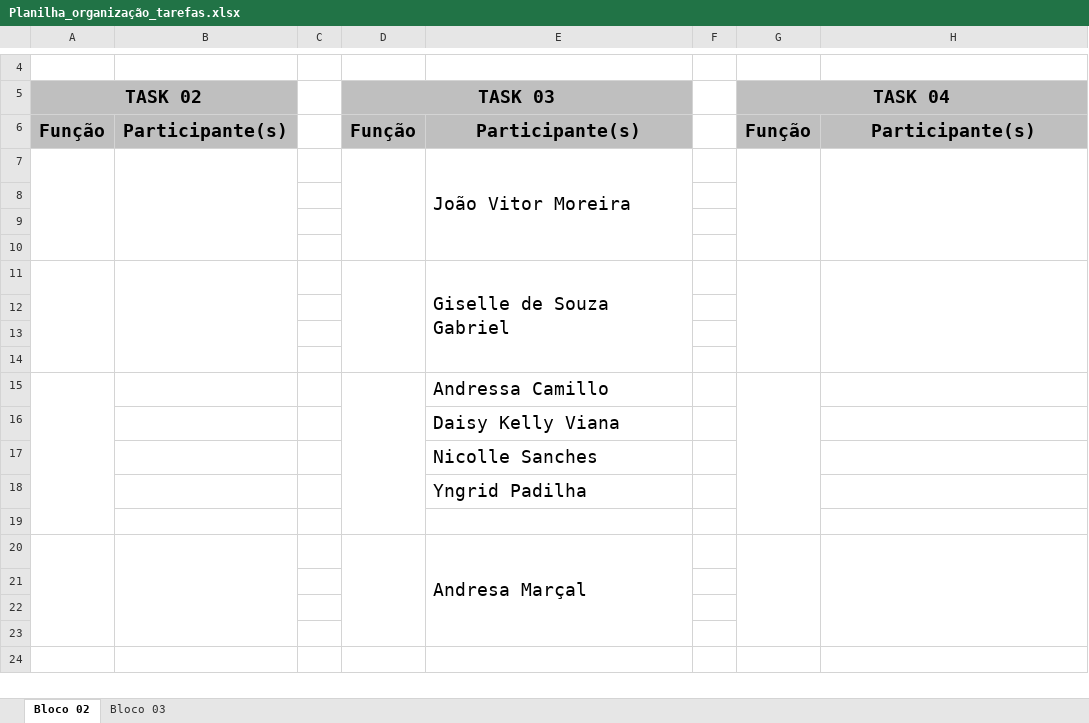
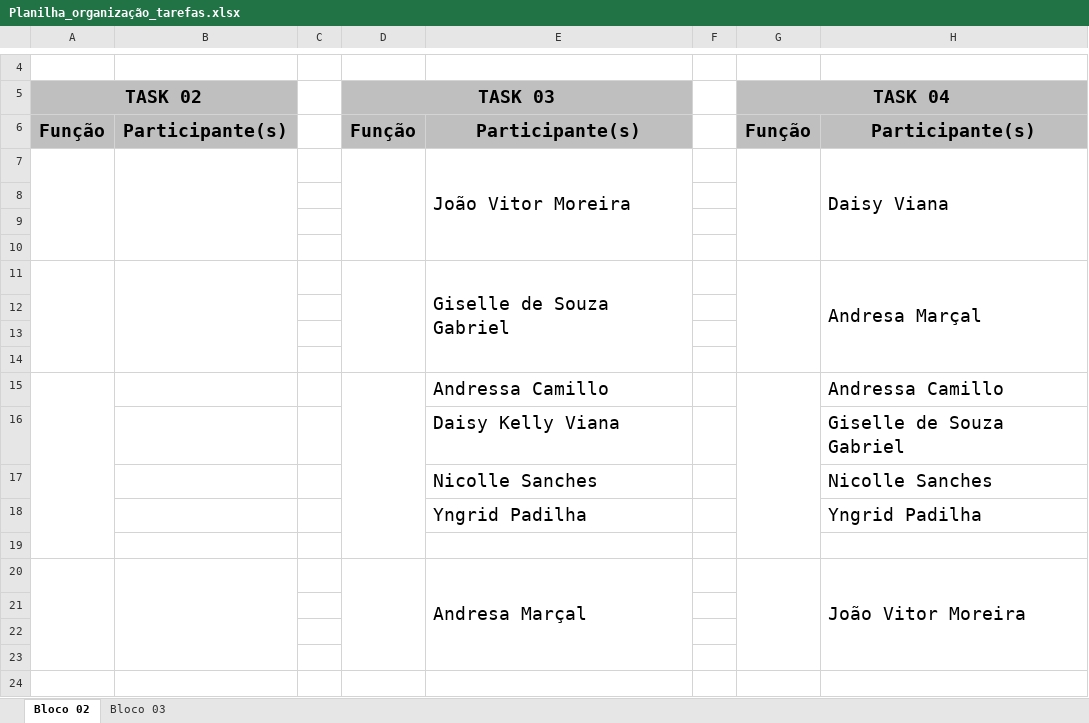
Before and after one commit to Sustenta-Tech/documentacao, an Excel workbook: Planilha_organização_tarefas.xlsx, sheet Bloco 02, drawn as a sheet; only a part is shown, gaps mark what is left out; values as stored, in another font and other column widths than the file's, no borders; charts and pictures not drawn; the diff names each change by its address in the sheet, - before the commit and + after, or states it on an @@ line.

Commit message:
Atribuição de Tarefas Task4

```diff
--- a/Planilha_organização_tarefas.xlsx (sheet Bloco 02)
+++ b/Planilha_organização_tarefas.xlsx (sheet Bloco 02)
-H7: (empty)
+H7: Daisy Viana
-H11: (empty)
+H11: Andresa Marçal
-H15: (empty)
+H15: Andressa Camillo
-H16: (empty)
+H16: Giselle de Souza Gabriel
-H17: (empty)
+H17: Nicolle Sanches
-H18: (empty)
+H18: Yngrid Padilha
-H20: (empty)
+H20: João Vitor Moreira
```
Also changed, not shown: charts or pictures.
